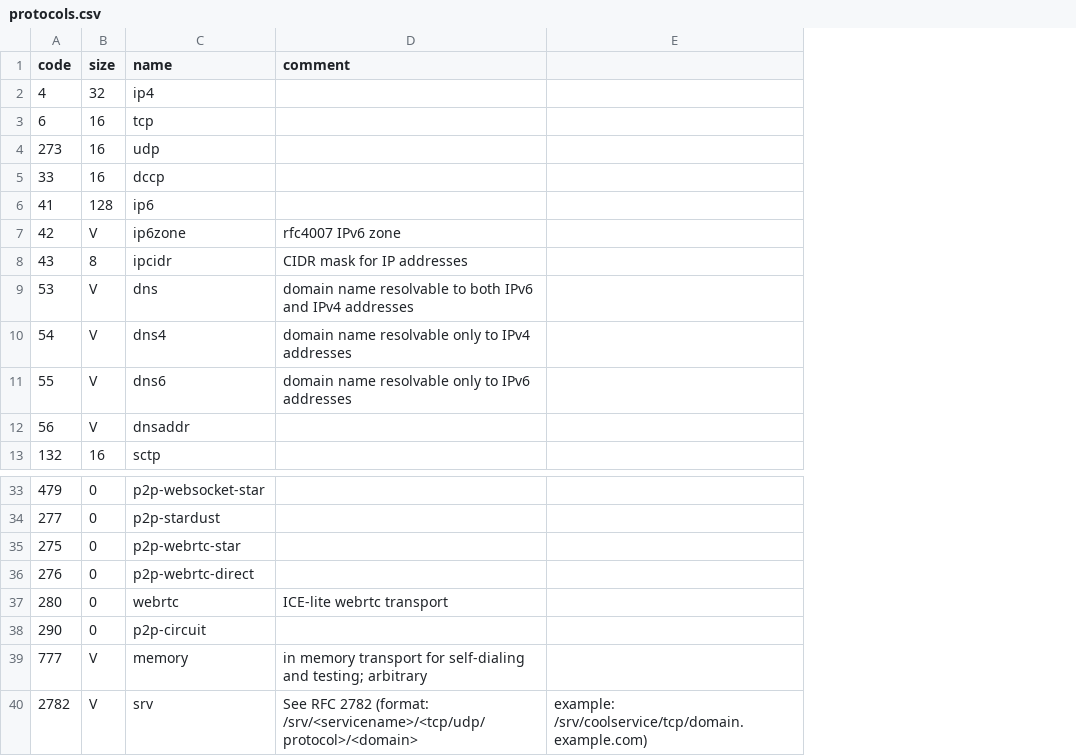
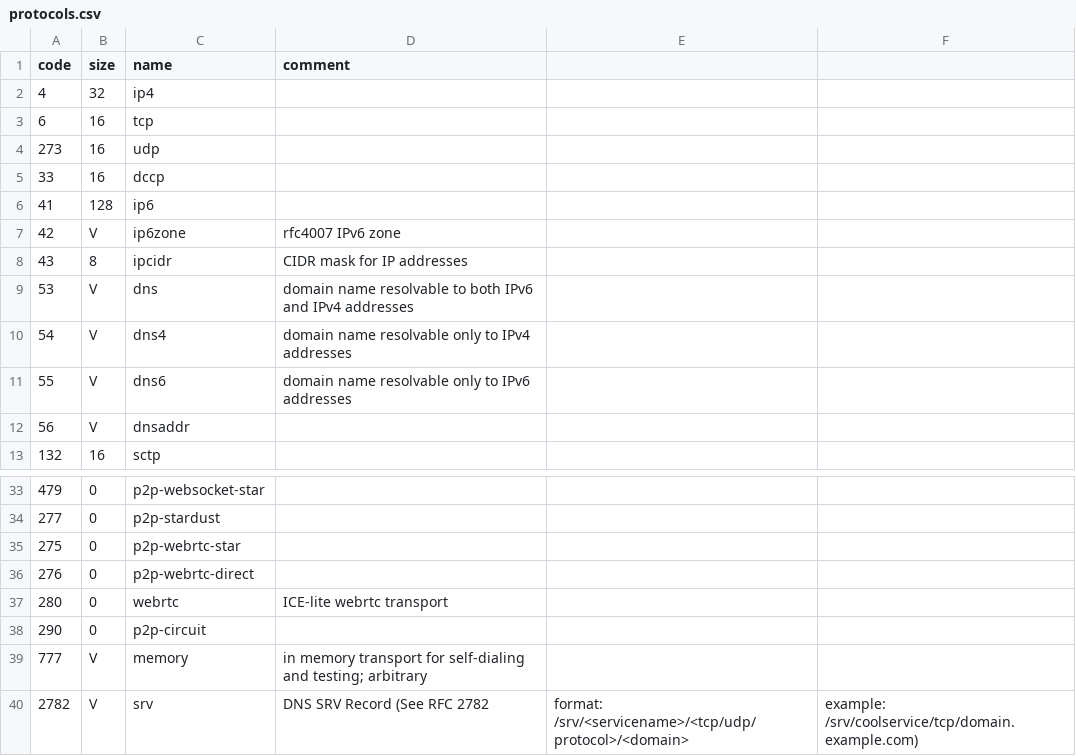
Before and after one commit to multiformats/multiaddr, a CSV file: protocols.csv, drawn as a sheet; only a part is shown, gaps mark what is left out; the diff names each change by its address in the sheet, - before the commit and + after, or states it on an @@ line.

Commit message:
Update description

```diff
--- a/protocols.csv
+++ b/protocols.csv
+column E, row 40: format: /srv/<servicename>/<tcp/udp/protocol>/<domain>
-D40 (comment): See RFC 2782 (format: /srv/<servicename>/<tcp/udp/protocol>/<domain>
+D40 (comment): DNS SRV Record (See RFC 2782
```
